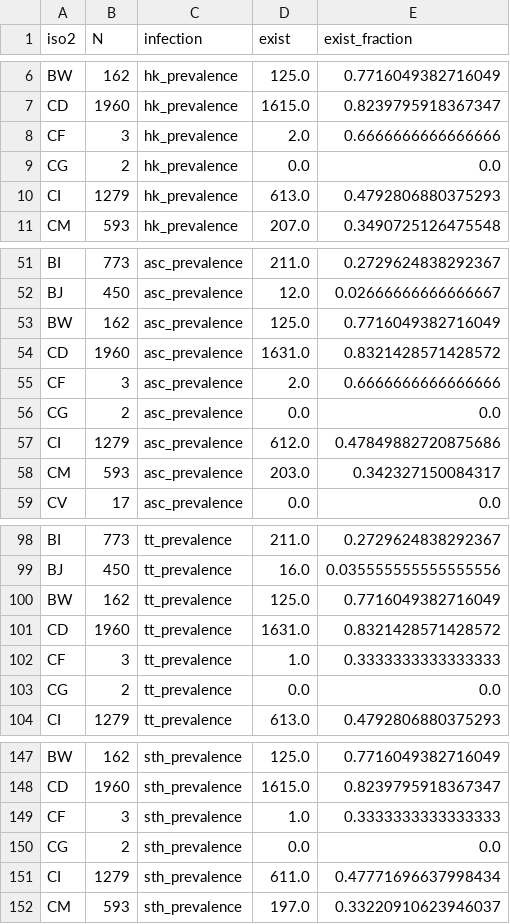
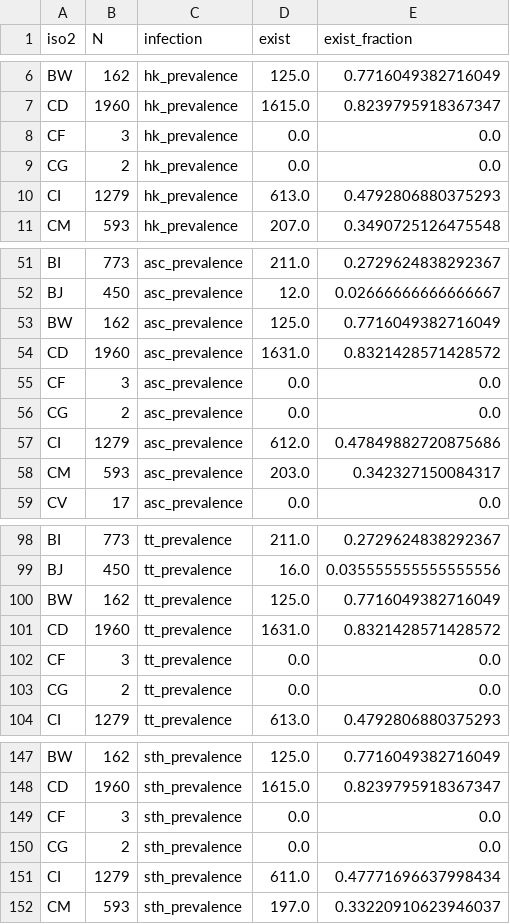
Before and after one commit to helminthiases/preliminary, a CSV file: warehouse/cases/cases.csv, drawn as a sheet; only a part is shown, gaps mark what is left out.

Commit message:
Update warehouse/cases/cases.csv

```diff
--- a/warehouse/cases/cases.csv
+++ b/warehouse/cases/cases.csv
@@ -7,3 +7,3 @@
 "CD",1960,"hk_prevalence",1615.0,0.8239795918367347
-"CF",3,"hk_prevalence",2.0,0.6666666666666666
+"CF",3,"hk_prevalence",0.0,0.0
 "CG",2,"hk_prevalence",0.0,0.0
@@ -54,3 +54,3 @@
 "CD",1960,"asc_prevalence",1631.0,0.8321428571428572
-"CF",3,"asc_prevalence",2.0,0.6666666666666666
+"CF",3,"asc_prevalence",0.0,0.0
 "CG",2,"asc_prevalence",0.0,0.0
@@ -101,3 +101,3 @@
 "CD",1960,"tt_prevalence",1631.0,0.8321428571428572
-"CF",3,"tt_prevalence",1.0,0.3333333333333333
+"CF",3,"tt_prevalence",0.0,0.0
 "CG",2,"tt_prevalence",0.0,0.0
@@ -148,3 +148,3 @@
 "CD",1960,"sth_prevalence",1615.0,0.8239795918367347
-"CF",3,"sth_prevalence",1.0,0.3333333333333333
+"CF",3,"sth_prevalence",0.0,0.0
 "CG",2,"sth_prevalence",0.0,0.0
```
